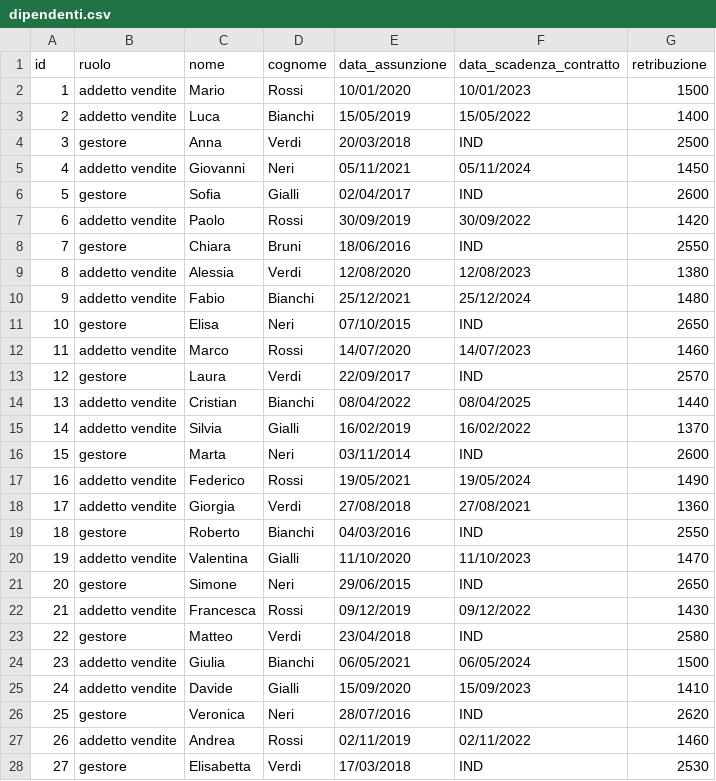
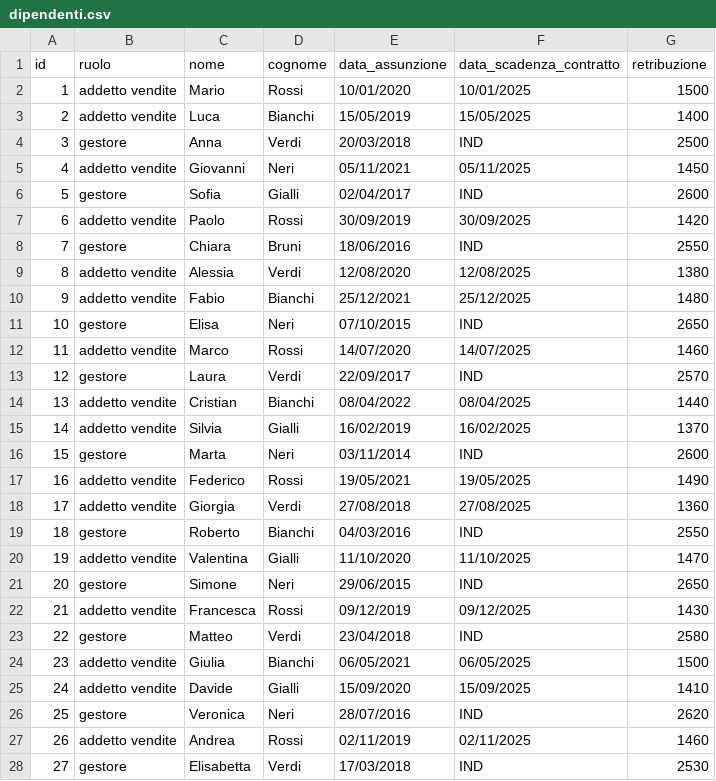
Before and after one commit to LucaMorazzano/SupermarketDBS, a CSV file: install/Dataset/dipendenti.csv, drawn as a sheet; only a part is shown; the diff covers the shown part only.

```diff
--- a/install/Dataset/dipendenti.csv
+++ b/install/Dataset/dipendenti.csv
@@ -1,28 +1,28 @@
 id,ruolo,nome,cognome,data_assunzione,data_scadenza_contratto,retribuzione
-1,addetto vendite,Mario,Rossi,10/01/2020,10/01/2023,1500
-2,addetto vendite,Luca,Bianchi,15/05/2019,15/05/2022,1400
+1,addetto vendite,Mario,Rossi,10/01/2020,10/01/2025,1500
+2,addetto vendite,Luca,Bianchi,15/05/2019,15/05/2025,1400
 3,gestore,Anna,Verdi,20/03/2018,IND,2500
-4,addetto vendite,Giovanni,Neri,05/11/2021,05/11/2024,1450
+4,addetto vendite,Giovanni,Neri,05/11/2021,05/11/2025,1450
 5,gestore,Sofia,Gialli,02/04/2017,IND,2600
-6,addetto vendite,Paolo,Rossi,30/09/2019,30/09/2022,1420
+6,addetto vendite,Paolo,Rossi,30/09/2019,30/09/2025,1420
 7,gestore,Chiara,Bruni,18/06/2016,IND,2550
-8,addetto vendite,Alessia,Verdi,12/08/2020,12/08/2023,1380
-9,addetto vendite,Fabio,Bianchi,25/12/2021,25/12/2024,1480
+8,addetto vendite,Alessia,Verdi,12/08/2020,12/08/2025,1380
+9,addetto vendite,Fabio,Bianchi,25/12/2021,25/12/2025,1480
 10,gestore,Elisa,Neri,07/10/2015,IND,2650
-11,addetto vendite,Marco,Rossi,14/07/2020,14/07/2023,1460
+11,addetto vendite,Marco,Rossi,14/07/2020,14/07/2025,1460
 12,gestore,Laura,Verdi,22/09/2017,IND,2570
 13,addetto vendite,Cristian,Bianchi,08/04/2022,08/04/2025,1440
-14,addetto vendite,Silvia,Gialli,16/02/2019,16/02/2022,1370
+14,addetto vendite,Silvia,Gialli,16/02/2019,16/02/2025,1370
 15,gestore,Marta,Neri,03/11/2014,IND,2600
-16,addetto vendite,Federico,Rossi,19/05/2021,19/05/2024,1490
-17,addetto vendite,Giorgia,Verdi,27/08/2018,27/08/2021,1360
+16,addetto vendite,Federico,Rossi,19/05/2021,19/05/2025,1490
+17,addetto vendite,Giorgia,Verdi,27/08/2018,27/08/2025,1360
 18,gestore,Roberto,Bianchi,04/03/2016,IND,2550
-19,addetto vendite,Valentina,Gialli,11/10/2020,11/10/2023,1470
+19,addetto vendite,Valentina,Gialli,11/10/2020,11/10/2025,1470
 20,gestore,Simone,Neri,29/06/2015,IND,2650
-21,addetto vendite,Francesca,Rossi,09/12/2019,09/12/2022,1430
+21,addetto vendite,Francesca,Rossi,09/12/2019,09/12/2025,1430
 22,gestore,Matteo,Verdi,23/04/2018,IND,2580
-23,addetto vendite,Giulia,Bianchi,06/05/2021,06/05/2024,1500
-24,addetto vendite,Davide,Gialli,15/09/2020,15/09/2023,1410
+23,addetto vendite,Giulia,Bianchi,06/05/2021,06/05/2025,1500
+24,addetto vendite,Davide,Gialli,15/09/2020,15/09/2025,1410
 25,gestore,Veronica,Neri,28/07/2016,IND,2620
-26,addetto vendite,Andrea,Rossi,02/11/2019,02/11/2022,1460
+26,addetto vendite,Andrea,Rossi,02/11/2019,02/11/2025,1460
 27,gestore,Elisabetta,Verdi,17/03/2018,IND,2530
```
Also changed, not shown: 42 edited cells elsewhere in this file, 4 other files.
